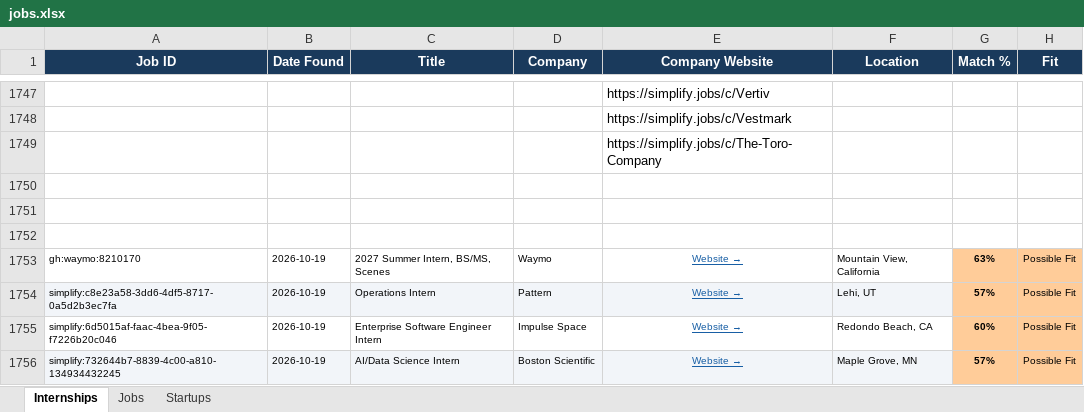
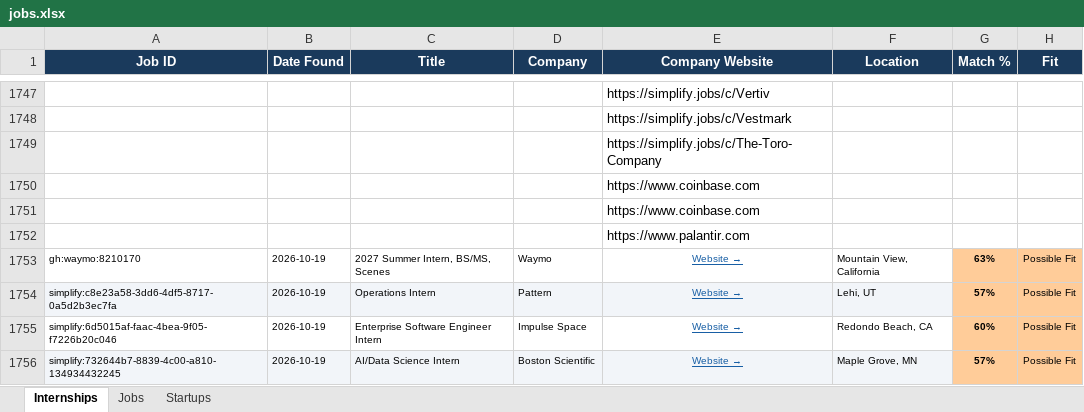
Before and after one commit to gvignesh286/26Jobs, an Excel workbook: jobs.xlsx, sheet Internships, drawn as a sheet; only a part is shown, gaps mark what is left out; values as stored, in another font and other column widths than the file's, no borders; the diff covers the shown part only; the diff names each change by its address in the sheet, - before the commit and + after, or states it on an @@ line.

```diff
--- a/jobs.xlsx (sheet Internships)
+++ b/jobs.xlsx (sheet Internships)
-E1750:E1751 (Company Website): (empty)
+E1750:E1751 (Company Website): https://www.coinbase.com
-E1752 (Company Website): (empty)
+E1752 (Company Website): https://www.palantir.com
```
Also changed, not shown: 158 added rows elsewhere in this sheet, sheet Startups, sheet Jobs.
